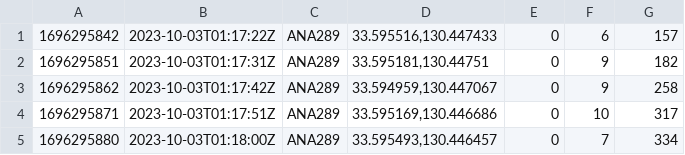
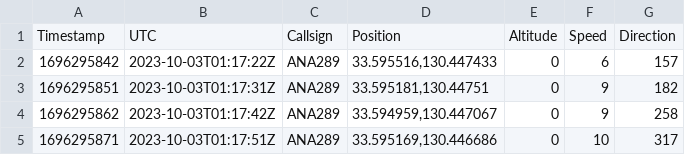
Before and after one commit to usagi-515/flightmap, a CSV file: data/20231003_NH289.csv, drawn as a sheet; only a part is shown; the shorter side is filled out with more unchanged rows.

Commit message:
Update 20231003_NH289.csv

```diff
--- a/data/20231003_NH289.csv
+++ b/data/20231003_NH289.csv
@@ -1 +1,2 @@
+Timestamp,UTC,Callsign,Position,Altitude,Speed,Direction
 1696295842,2023-10-03T01:17:22Z,ANA289,"33.595516,130.447433",0,6,157
```
